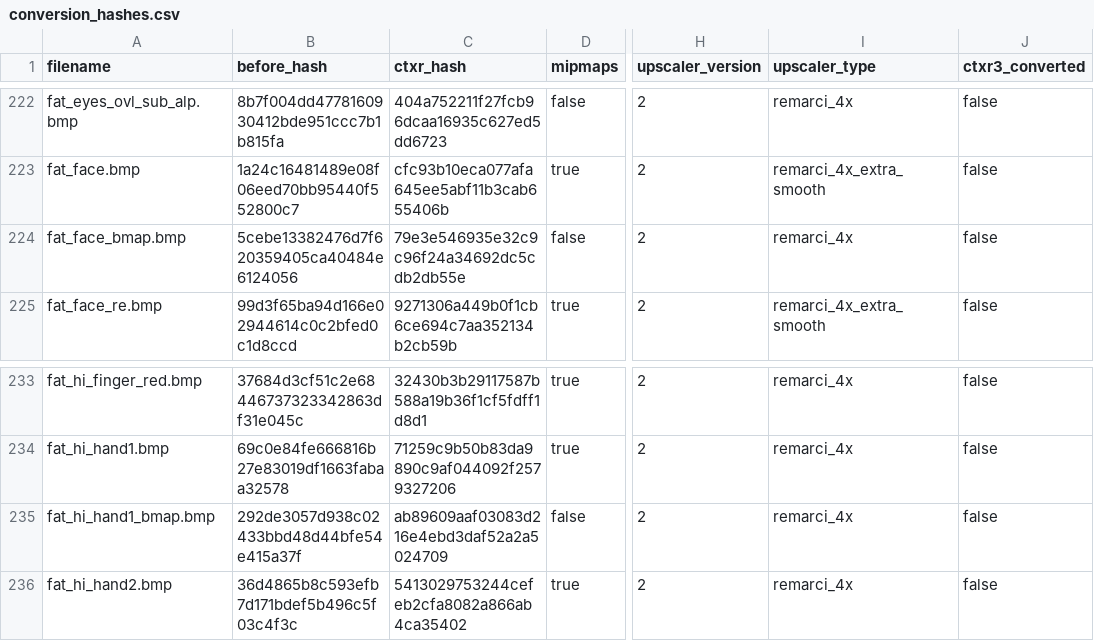
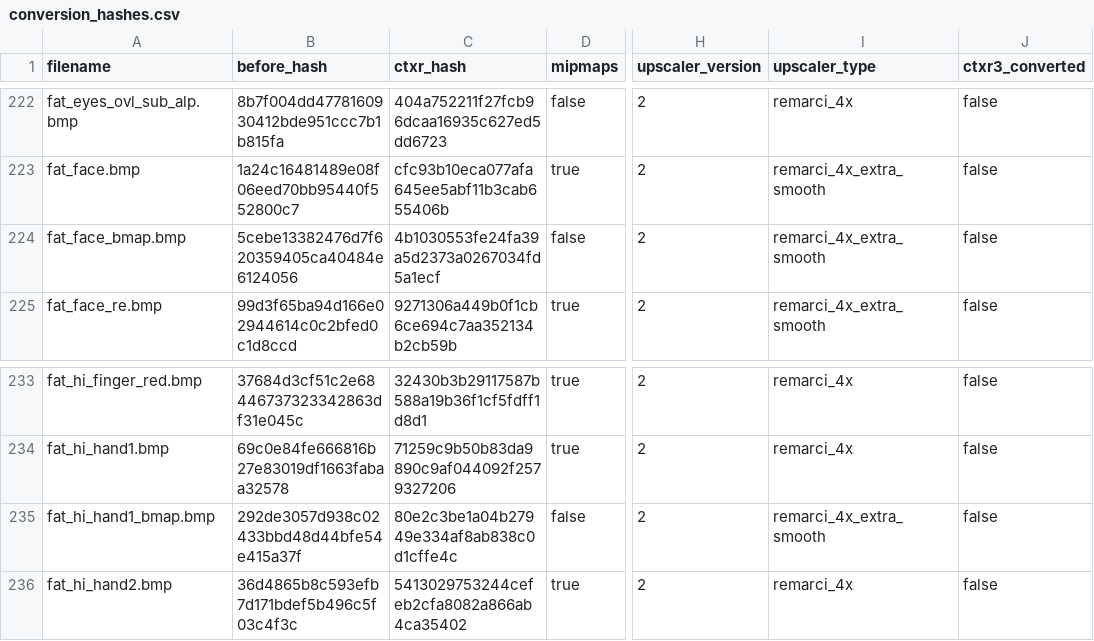
Before and after one commit to ShizCalev/MGS2-Demastered-Substance-Edition, a CSV file: Textures/Staging - 4x Upscaled/textures/flatlist/ovr_stm/_win/conversion_hashes.csv, drawn as a sheet; only a part is shown, gaps mark what is left out; the diff names each change by its address in the sheet, - before the commit and + after, or states it on an @@ line.

```diff
--- a/Textures/Staging - 4x Upscaled/textures/flatlist/ovr_stm/_win/conversion_hashes.csv
+++ b/Textures/Staging - 4x Upscaled/textures/flatlist/ovr_stm/_win/conversion_hashes.csv
-C224 (ctxr_hash): 79e3e546935e32c9c96f24a34692dc5cdb2db55e
+C224 (ctxr_hash): 4b1030553fe24fa39a5d2373a0267034fd5a1ecf
-I224 (upscaler_type): remarci_4x
+I224 (upscaler_type): remarci_4x_extra_smooth
-C235 (ctxr_hash): ab89609aaf03083d216e4ebd3daf52a2a5024709
+C235 (ctxr_hash): 80e2c3be1a04b27949e334af8ab838c0d1cffe4c
-I235 (upscaler_type): remarci_4x
+I235 (upscaler_type): remarci_4x_extra_smooth
```
Also changed, not shown: Textures/Staging - 2x Upscaled/textures/flatlist/ovr_stm/_win/conversion_hashes.csv, 4 other files.
